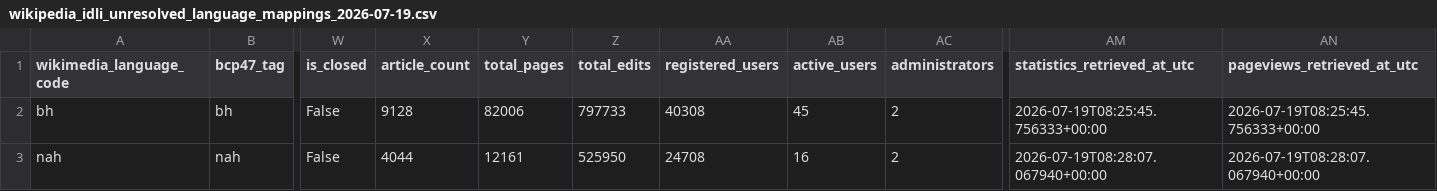
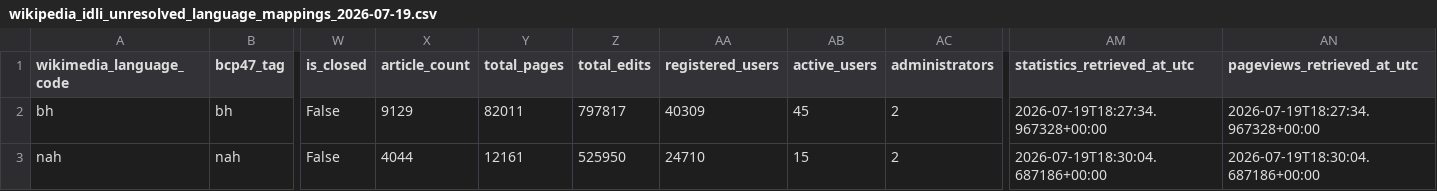
Before and after one commit to stanfordsilicon/wikipedia-observatory, a CSV file: data/wikipedia_idli_unresolved_language_mappings_2026-07-19.csv, drawn as a sheet; only a part is shown, gaps mark what is left out; the diff names each change by its address in the sheet, - before the commit and + after, or states it on an @@ line.

```diff
--- a/data/wikipedia_idli_unresolved_language_mappings_2026-07-19.csv
+++ b/data/wikipedia_idli_unresolved_language_mappings_2026-07-19.csv
-X2 (article_count): 9128
+X2 (article_count): 9129
-Y2 (total_pages): 82006
+Y2 (total_pages): 82011
-Z2 (total_edits): 797733
+Z2 (total_edits): 797817
-AA2 (registered_users): 40308
+AA2 (registered_users): 40309
-AM2 (statistics_retrieved_at_utc): 2026-07-19T08:25:45.756333+00:00
+AM2 (statistics_retrieved_at_utc): 2026-07-19T18:27:34.967328+00:00
-AN2 (pageviews_retrieved_at_utc): 2026-07-19T08:25:45.756333+00:00
+AN2 (pageviews_retrieved_at_utc): 2026-07-19T18:27:34.967328+00:00
-AA3 (registered_users): 24708
+AA3 (registered_users): 24710
-AB3 (active_users): 16
+AB3 (active_users): 15
-AM3 (statistics_retrieved_at_utc): 2026-07-19T08:28:07.067940+00:00
+AM3 (statistics_retrieved_at_utc): 2026-07-19T18:30:04.687186+00:00
-AN3 (pageviews_retrieved_at_utc): 2026-07-19T08:28:07.067940+00:00
+AN3 (pageviews_retrieved_at_utc): 2026-07-19T18:30:04.687186+00:00
```
Also changed, not shown: data/wikipedia_idli_data_2026-07-19.csv, 1 other file.
